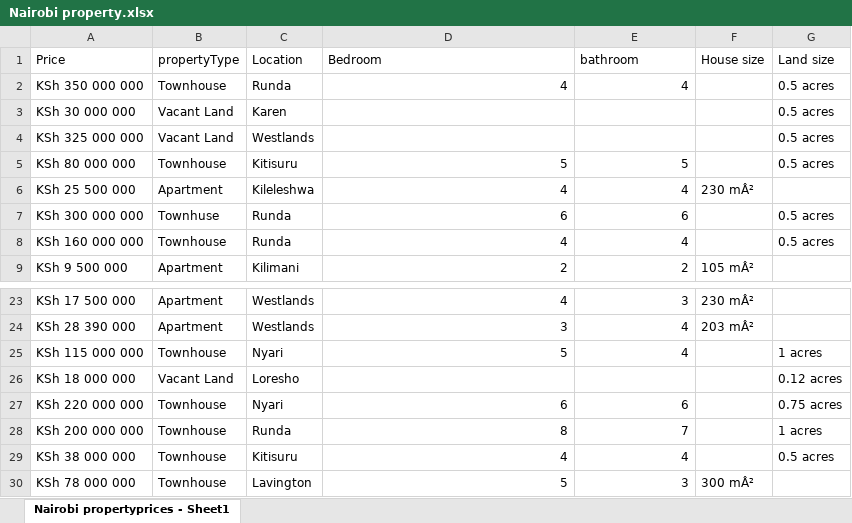
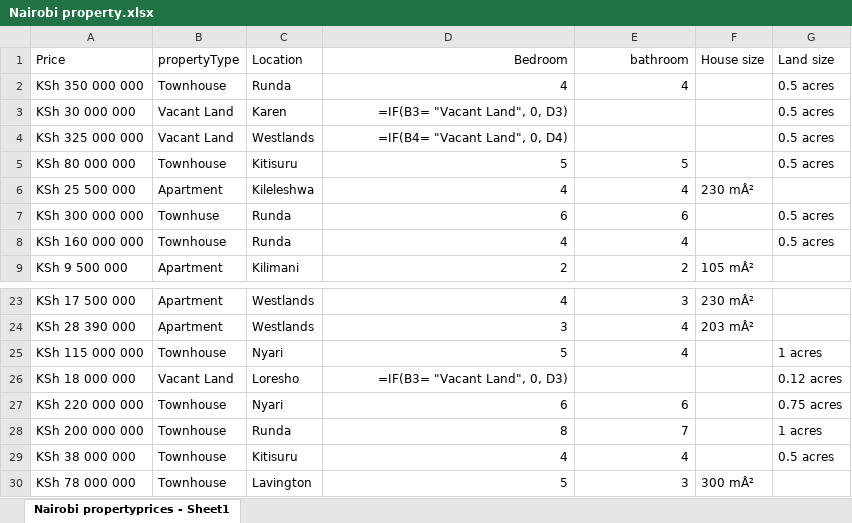
Before and after one commit to jeremiah-wanyahora/Nairobi_property, an Excel workbook: Nairobi property.xlsx, sheet Nairobi propertyprices - Sheet1, drawn as a sheet; only a part is shown, gaps mark what is left out; values as stored, in another font and other column widths than the file's, no borders; formulas without a stored value are shown as written; the diff names each change by its address in the sheet, - before the commit and + after, or states it on an @@ line.

Commit message:
Updating missing values for bedrooms where the property type is vacant land

```diff
--- a/Nairobi property.xlsx (sheet Nairobi propertyprices - Sheet1)
+++ b/Nairobi property.xlsx (sheet Nairobi propertyprices - Sheet1)
-D1:E1 alignment: left
+D1:E1 alignment: right
-D3 (Bedroom): (empty)
+D3 (Bedroom): =IF(B3= "Vacant Land", 0, D3)
-D4 (Bedroom): (empty)
+D4 (Bedroom): =IF(B4= "Vacant Land", 0, D4)
-D26 (Bedroom): (empty)
+D26 (Bedroom): =IF(B3= "Vacant Land", 0, D3)
```
